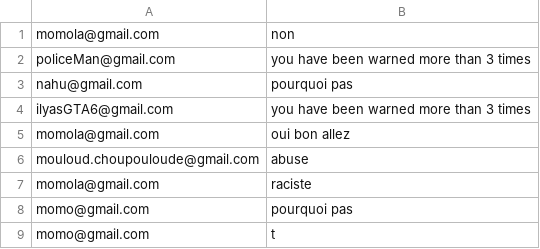
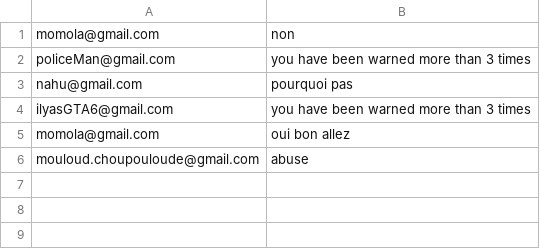
Before and after one commit to Momolbarjo/CY-Date, a CSV file: data/banned.csv, drawn as a sheet.

```diff
--- a/data/banned.csv
+++ b/data/banned.csv
@@ -6,4 +6 @@ momola@gmail.com,oui bon allez
 mouloud.choupouloude@gmail.com,abuse
-momola@gmail.com,raciste
-momo@gmail.com,pourquoi pas
-momo@gmail.com,t
```
Also changed, not shown: data/message.csv, data/users.csv, 8 other files.
